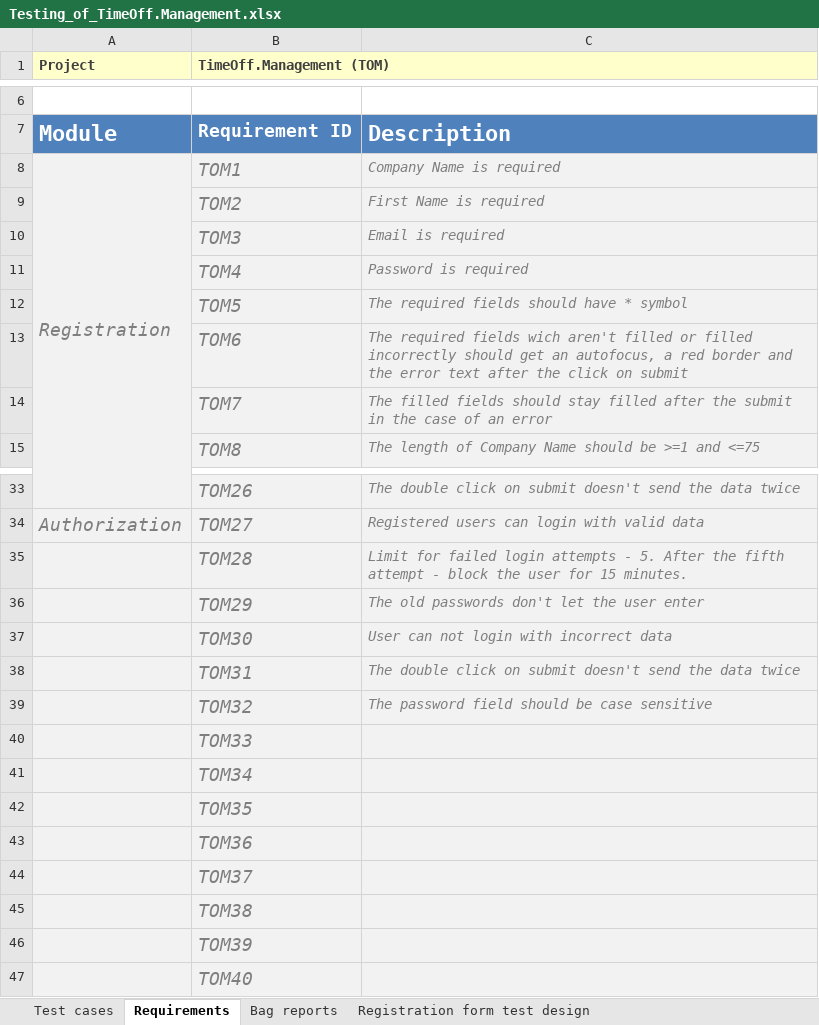
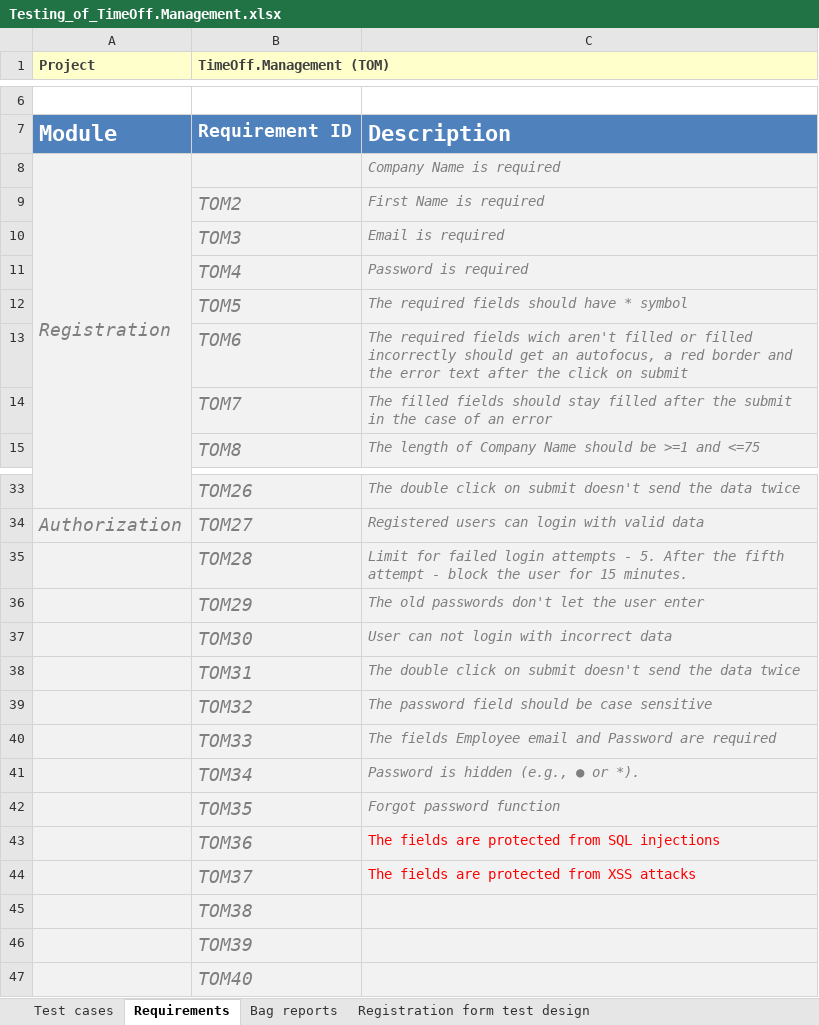
Before and after one commit to Foam-born/timeoff-management-application__testing, an Excel workbook: Testing_of_TimeOff.Management.xlsx, sheet Requirements, drawn as a sheet; only a part is shown, gaps mark what is left out; values as stored, in another font and other column widths than the file's, no borders; the diff names each change by its address in the sheet, - before the commit and + after, or states it on an @@ line.

```diff
--- a/Testing_of_TimeOff.Management.xlsx (sheet Requirements)
+++ b/Testing_of_TimeOff.Management.xlsx (sheet Requirements)
-B8 (TimeOff.Management (TOM)): TOM1
+B8 (TimeOff.Management (TOM)): (empty)
-C40: (empty)
+C40: The fields Employee email and Password are required
-C41: (empty)
+C41: Password is hidden (e.g., ● or *).
-C42: (empty)
+C42: Forgot password function
-C43: (empty)
+C43: The fields are protected from SQL injections
-C44: (empty)
+C44: The fields are protected from XSS attacks
```
Also changed, not shown: sheet Test cases, sheet Bag reports.
